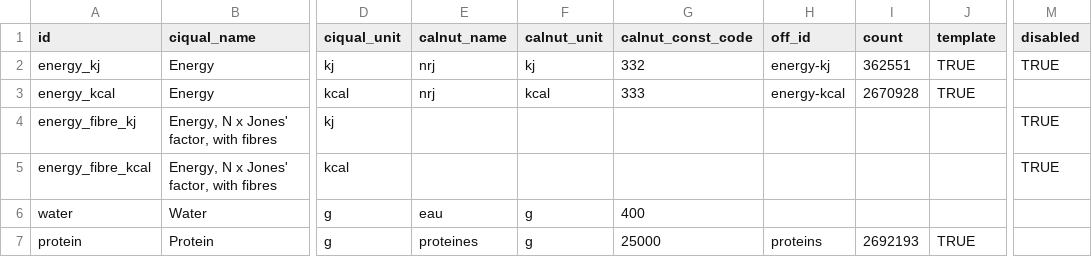
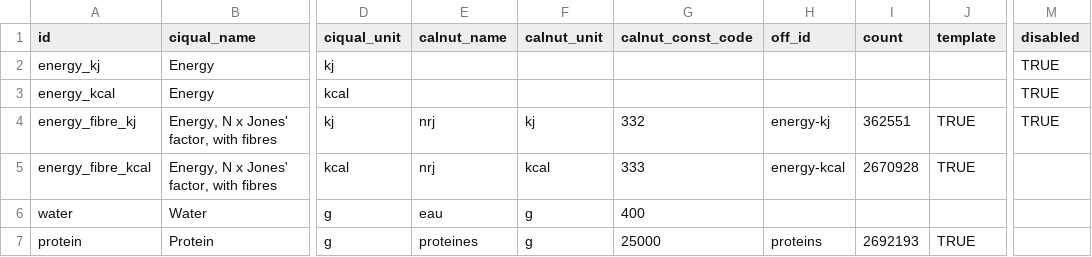
Before and after one commit to albertaillet/diet-optimization, a CSV file: data/nutrient_map.csv, drawn as a sheet; only a part is shown, gaps mark what is left out; the diff names each change by its address in the sheet, - before the commit and + after, or states it on an @@ line.

Commit message:
changed calnut energy to match the const_code with ciqual

```diff
--- a/data/nutrient_map.csv
+++ b/data/nutrient_map.csv
-E2:E3 (calnut_name): nrj
+E2:E3 (calnut_name): (empty)
-F2 (calnut_unit): kj
+F2 (calnut_unit): (empty)
-G2 (calnut_const_code): 332
+G2 (calnut_const_code): (empty)
-H2 (off_id): energy-kj
+H2 (off_id): (empty)
-I2 (count): 362551
+I2 (count): (empty)
-J2:J3 (template): TRUE
+J2:J3 (template): (empty)
-F3 (calnut_unit): kcal
+F3 (calnut_unit): (empty)
-G3 (calnut_const_code): 333
+G3 (calnut_const_code): (empty)
-H3 (off_id): energy-kcal
+H3 (off_id): (empty)
-I3 (count): 2670928
+I3 (count): (empty)
-M3 (disabled): (empty)
+M3 (disabled): TRUE
-E4:E5 (calnut_name): (empty)
+E4:E5 (calnut_name): nrj
-F4 (calnut_unit): (empty)
+F4 (calnut_unit): kj
-G4 (calnut_const_code): (empty)
+G4 (calnut_const_code): 332
-H4 (off_id): (empty)
+H4 (off_id): energy-kj
-I4 (count): (empty)
+I4 (count): 362551
-J4:J5 (template): (empty)
+J4:J5 (template): TRUE
-F5 (calnut_unit): (empty)
+F5 (calnut_unit): kcal
-G5 (calnut_const_code): (empty)
+G5 (calnut_const_code): 333
-H5 (off_id): (empty)
+H5 (off_id): energy-kcal
-I5 (count): (empty)
+I5 (count): 2670928
-M5 (disabled): TRUE
+M5 (disabled): (empty)
```
